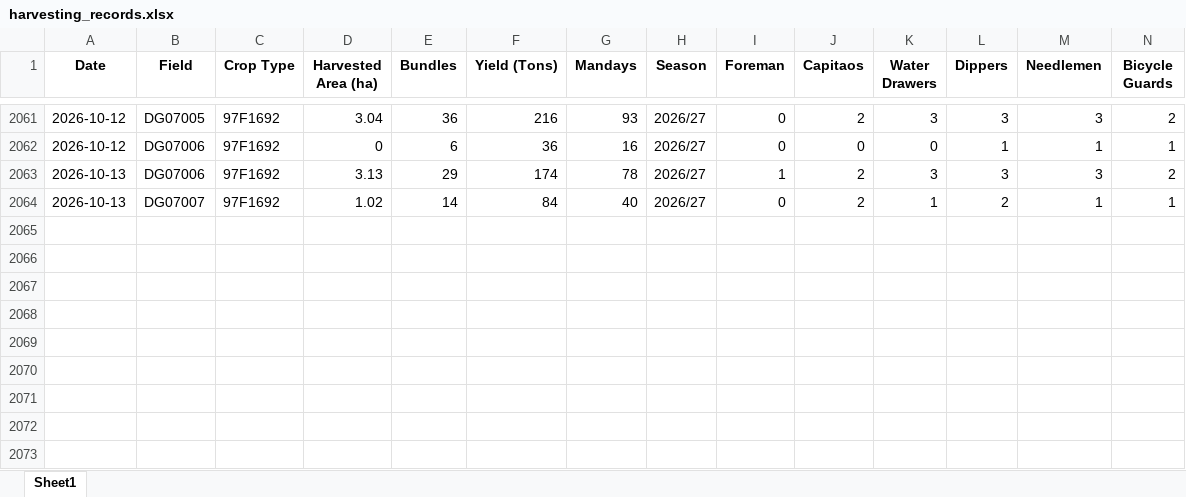
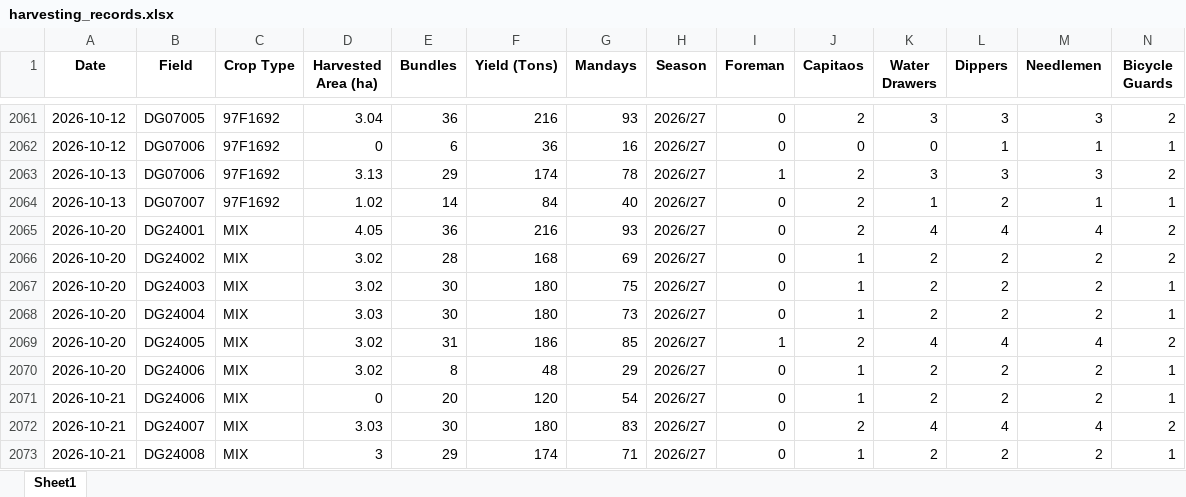
Before and after one commit to psibale/farm-management-system, an Excel workbook: data/harvesting_records.xlsx, sheet Sheet1, drawn as a sheet; only a part is shown, gaps mark what is left out; values as stored, in another font and other column widths than the file's, no borders; rows hold the shown columns only; the diff names each change by its address in the sheet, - before the commit and + after, or states it on an @@ line.

```diff
--- a/data/harvesting_records.xlsx (sheet Sheet1)
+++ b/data/harvesting_records.xlsx (sheet Sheet1)
+row 2065: 2026-10-20 | DG24001 | MIX | 4.05 | 36 | 216 | 93 | 2026/27 | 0 | 2 | 4 | 4 | 4 | 2
+row 2066: 2026-10-20 | DG24002 | MIX | 3.02 | 28 | 168 | 69 | 2026/27 | 0 | 1 | 2 | 2 | 2 | 2
+row 2067: 2026-10-20 | DG24003 | MIX | 3.02 | 30 | 180 | 75 | 2026/27 | 0 | 1 | 2 | 2 | 2 | 1
+row 2068: 2026-10-20 | DG24004 | MIX | 3.03 | 30 | 180 | 73 | 2026/27 | 0 | 1 | 2 | 2 | 2 | 1
+row 2069: 2026-10-20 | DG24005 | MIX | 3.02 | 31 | 186 | 85 | 2026/27 | 1 | 2 | 4 | 4 | 4 | 2
+row 2070: 2026-10-20 | DG24006 | MIX | 3.02 | 8 | 48 | 29 | 2026/27 | 0 | 1 | 2 | 2 | 2 | 1
+row 2071: 2026-10-21 | DG24006 | MIX | 0 | 20 | 120 | 54 | 2026/27 | 0 | 1 | 2 | 2 | 2 | 1
+row 2072: 2026-10-21 | DG24007 | MIX | 3.03 | 30 | 180 | 83 | 2026/27 | 0 | 2 | 4 | 4 | 4 | 2
+row 2073: 2026-10-21 | DG24008 | MIX | 3 | 29 | 174 | 71 | 2026/27 | 0 | 1 | 2 | 2 | 2 | 1
```
Also changed, not shown: data/fertilizer_records.xlsx, data/fertilizer_schedule.xlsx, 35 other files.
